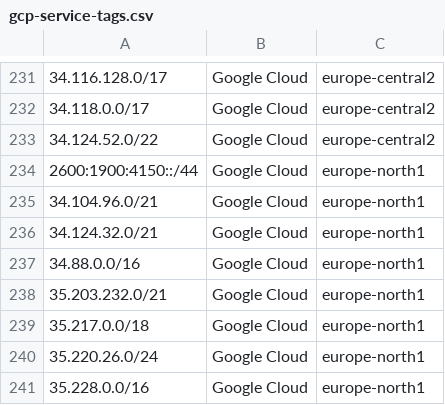
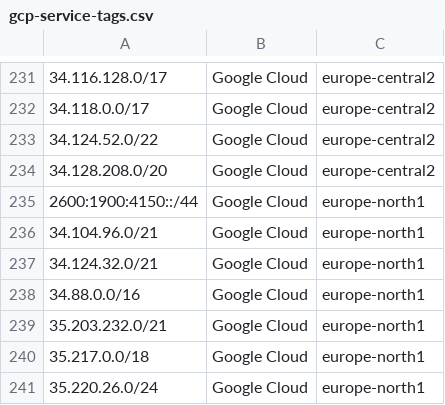
Before and after one commit to KustoKing/known-ip-addresses, a CSV file: cloud-ip-ranges/gcp-service-tags.csv, drawn as a sheet; only a part is shown, gaps mark what is left out; the shorter side is filled out with more unchanged rows; the diff names each change by its address in the sheet, - before the commit and + after, or states it on an @@ line.

```diff
--- a/cloud-ip-ranges/gcp-service-tags.csv
+++ b/cloud-ip-ranges/gcp-service-tags.csv
+row 234: 34.128.208.0/20 | Google Cloud | europe-central2
```
